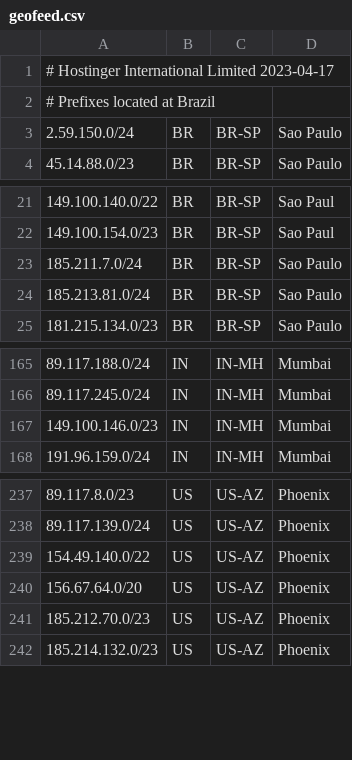
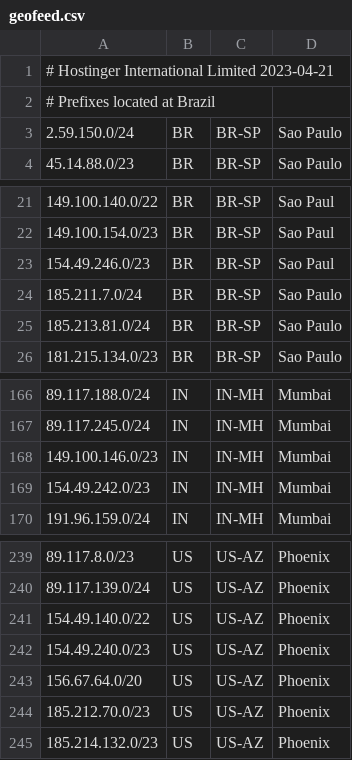
Before and after one commit to hostinger/geofeed, a CSV file: geofeed.csv, drawn as a sheet; only a part is shown, gaps mark what is left out.

Commit message:
Update geofeed.csv

```diff
--- a/geofeed.csv
+++ b/geofeed.csv
@@ -1,2 +1,2 @@
-# Hostinger International Limited 2023-04-17,,,
+# Hostinger International Limited 2023-04-21,,,
 # Prefixes located at Brazil,,,
@@ -22,2 +22,3 @@
 149.100.154.0/23,BR,BR-SP,Sao Paul
+154.49.246.0/23,BR,BR-SP,Sao Paul
 185.211.7.0/24,BR,BR-SP,Sao Paulo
@@ -167,2 +168,3 @@
 149.100.146.0/23,IN,IN-MH,Mumbai
+154.49.242.0/23,IN,IN-MH,Mumbai
 191.96.159.0/24,IN,IN-MH,Mumbai
@@ -239,2 +241,3 @@
 154.49.140.0/22,US,US-AZ,Phoenix
+154.49.240.0/23,US,US-AZ,Phoenix
 156.67.64.0/20,US,US-AZ,Phoenix
```
